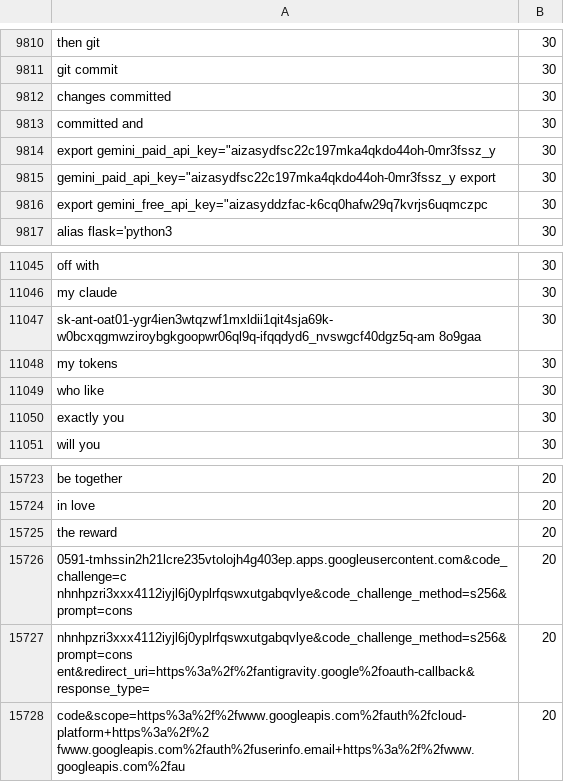
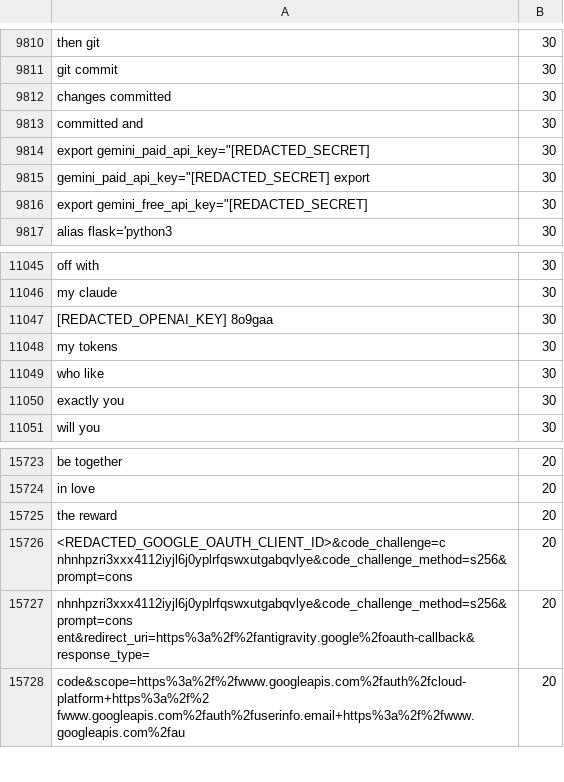
Before and after one commit to yourowndog/keyboard, a TSV file: bigrams_combined.tsv, drawn as a sheet; only a part is shown, gaps mark what is left out.

Commit message:
Publish neural autocorrect and redacted training data

```diff
--- a/bigrams_combined.tsv
+++ b/bigrams_combined.tsv
@@ -9813,5 +9813,5 @@ changes committed	30
 committed and	30
-export gemini_paid_api_key="aizasydfsc22c197mka4qkdo44oh-0mr3fssz_y	30
-gemini_paid_api_key="aizasydfsc22c197mka4qkdo44oh-0mr3fssz_y export	30
-export gemini_free_api_key="aizasyddzfac-k6cq0hafw29q7kvrjs6uqmczpc	30
+export gemini_paid_api_key="[REDACTED_SECRET]	30
+gemini_paid_api_key="[REDACTED_SECRET] export	30
+export gemini_free_api_key="[REDACTED_SECRET]	30
 alias flask='python3	30
@@ -11046,3 +11046,3 @@ off with	30
 my claude	30
-sk-ant-oat01-ygr4ien3wtqzwf1mxldii1qit4sja69k-w0bcxqgmwziroybgkgoopwr06ql9q-ifqqdyd6_nvswgcf40dgz5q-am 8o9gaa	30
+[REDACTED_OPENAI_KEY] 8o9gaa	30
 my tokens	30
@@ -15725,3 +15725,3 @@ in love	20
 the reward	20
-0591-tmhssin2h21lcre235vtolojh4g403ep.apps.googleusercontent.com&code_challenge=c nhnhpzri3xxx4112iyjl6j0yplrfqswxutgabqvlye&code_challenge_method=s256&prompt=cons	20
+<REDACTED_GOOGLE_OAUTH_CLIENT_ID>&code_challenge=c nhnhpzri3xxx4112iyjl6j0yplrfqswxutgabqvlye&code_challenge_method=s256&prompt=cons	20
 nhnhpzri3xxx4112iyjl6j0yplrfqswxutgabqvlye&code_challenge_method=s256&prompt=cons ent&redirect_uri=https%3a%2f%2fantigravity.google%2foauth-callback&response_type=	20
```
Also changed, not shown: bigrams_typing.tsv, bigrams_voice.tsv, 54 other files.
